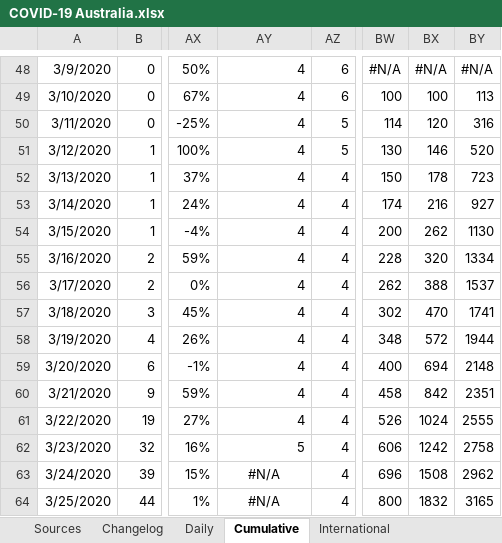
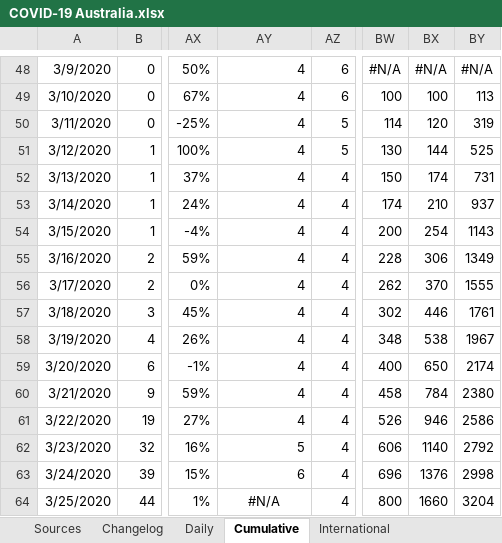
Before and after one commit to MarcusP-P/AusCovid-19, an Excel workbook: COVID-19 Australia.xlsx, sheet Cumulative, drawn as a sheet; only a part is shown, gaps mark what is left out; values as stored, in another font and other column widths than the file's, no borders; the diff covers the shown part only; the diff names each change by its address in the sheet, - before the commit and + after, or states it on an @@ line.

```diff
--- a/COVID-19 Australia.xlsx (sheet Cumulative)
+++ b/COVID-19 Australia.xlsx (sheet Cumulative)
-BY50: 316
+BY50: 319
-BX51: 146
+BX51: 144
-BY51: 520
+BY51: 525
-BX52: 178
+BX52: 174
-BY52: 723
+BY52: 731
-BX53: 216
+BX53: 210
-BY53: 927
+BY53: 937
-BX54: 262
+BX54: 254
-BY54: 1130
+BY54: 1143
-BX55: 320
+BX55: 306
-BY55: 1334
+BY55: 1349
-BX56: 388
+BX56: 370
-BY56: 1537
+BY56: 1555
-BX57: 470
+BX57: 446
-BY57: 1741
+BY57: 1761
-BX58: 572
+BX58: 538
-BY58: 1944
+BY58: 1967
-BX59: 694
+BX59: 650
-BY59: 2148
+BY59: 2174
-BX60: 842
+BX60: 784
-BY60: 2351
+BY60: 2380
-BX61: 1024
+BX61: 946
-BY61: 2555
+BY61: 2586
-BX62: 1242
+BX62: 1140
-BY62: 2758
+BY62: 2792
-AY63: #N/A
+AY63: 6
-AY63 alignment: center
+AY63 alignment: right
-BX63: 1508
+BX63: 1376
-BY63: 2962
+BY63: 2998
-BX64: 1832
+BX64: 1660
-BY64: 3165
+BY64: 3204
```
Also changed, not shown: 1 added row, 1 removed row, 46 edited cells and cell formats elsewhere in this sheet, sheet International, sheet Daily, sheet Changelog, charts or pictures.
